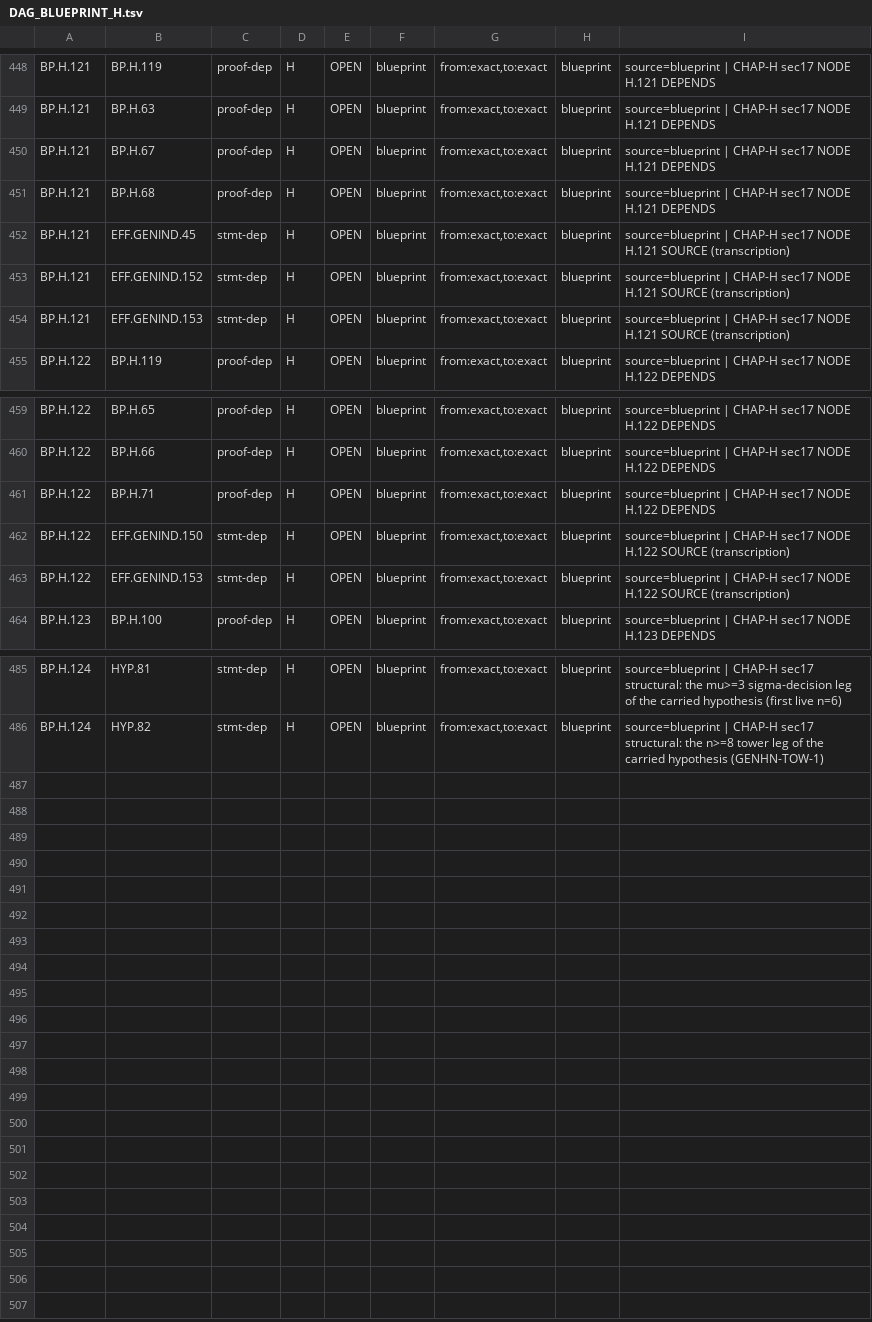
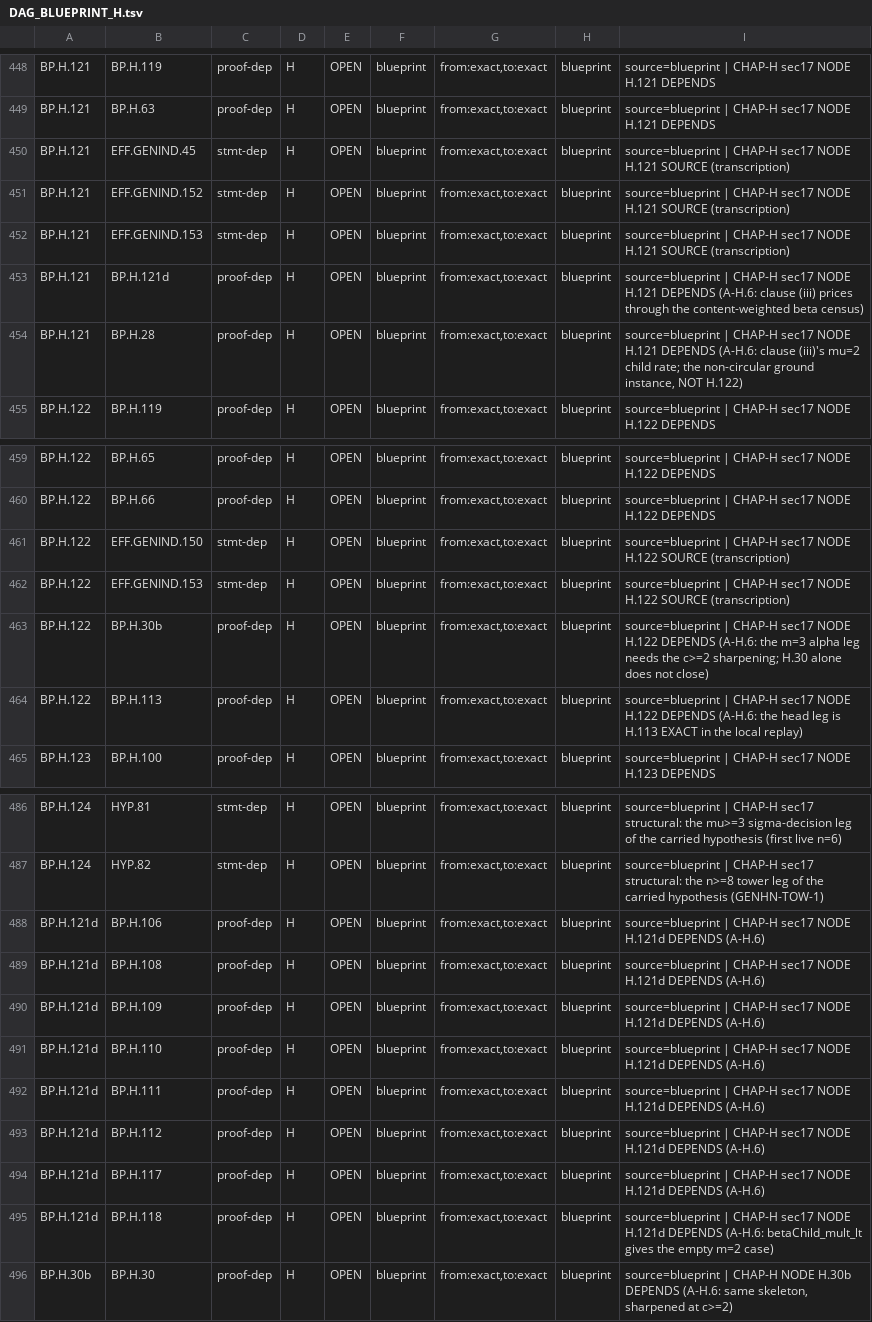
Before and after one commit to asving/p-adic-splitting-densities, a TSV file: spec/DAG_BLUEPRINT_H.tsv, drawn as a sheet; only a part is shown, gaps mark what is left out; removed rows and columns are numbered as before the commit, all else as after; the diff names each change by its address in the sheet, - before the commit and + after, or states it on an @@ line.

```diff
--- a/spec/DAG_BLUEPRINT_H.tsv
+++ b/spec/DAG_BLUEPRINT_H.tsv
-row 450: BP.H.121 | BP.H.67 | proof-dep | H | OPEN | blueprint | from:exact,to:exact | blueprint | source=blueprint | CHAP-H sec17 NODE H.121 DEPENDS
-row 451: BP.H.121 | BP.H.68 | proof-dep | H | OPEN | blueprint | from:exact,to:exact | blueprint | source=blueprint | CHAP-H sec17 NODE H.121 DEPENDS
+row 453: BP.H.121 | BP.H.121d | proof-dep | H | OPEN | blueprint | from:exact,to:exact | blueprint | source=blueprint | CHAP-H sec17 NODE H.121 DEPENDS (A-H.6: clause (iii) prices through the content-weighted beta census)
+row 454: BP.H.121 | BP.H.28 | proof-dep | H | OPEN | blueprint | from:exact,to:exact | blueprint | source=blueprint | CHAP-H sec17 NODE H.121 DEPENDS (A-H.6: clause (iii)'s mu=2 child rate; the non-circular ground instance, NOT H.122)
-row 461: BP.H.122 | BP.H.71 | proof-dep | H | OPEN | blueprint | from:exact,to:exact | blueprint | source=blueprint | CHAP-H sec17 NODE H.122 DEPENDS
+row 463: BP.H.122 | BP.H.30b | proof-dep | H | OPEN | blueprint | from:exact,to:exact | blueprint | source=blueprint | CHAP-H sec17 NODE H.122 DEPENDS (A-H.6: the m=3 alpha leg needs the c>=2 sharpening; H.30 alone does not close)
+row 464: BP.H.122 | BP.H.113 | proof-dep | H | OPEN | blueprint | from:exact,to:exact | blueprint | source=blueprint | CHAP-H sec17 NODE H.122 DEPENDS (A-H.6: the head leg is H.113 EXACT in the local replay)
+row 488: BP.H.121d | BP.H.106 | proof-dep | H | OPEN | blueprint | from:exact,to:exact | blueprint | source=blueprint | CHAP-H sec17 NODE H.121d DEPENDS (A-H.6)
+row 489: BP.H.121d | BP.H.108 | proof-dep | H | OPEN | blueprint | from:exact,to:exact | blueprint | source=blueprint | CHAP-H sec17 NODE H.121d DEPENDS (A-H.6)
+row 490: BP.H.121d | BP.H.109 | proof-dep | H | OPEN | blueprint | from:exact,to:exact | blueprint | source=blueprint | CHAP-H sec17 NODE H.121d DEPENDS (A-H.6)
+row 491: BP.H.121d | BP.H.110 | proof-dep | H | OPEN | blueprint | from:exact,to:exact | blueprint | source=blueprint | CHAP-H sec17 NODE H.121d DEPENDS (A-H.6)
+row 492: BP.H.121d | BP.H.111 | proof-dep | H | OPEN | blueprint | from:exact,to:exact | blueprint | source=blueprint | CHAP-H sec17 NODE H.121d DEPENDS (A-H.6)
+row 493: BP.H.121d | BP.H.112 | proof-dep | H | OPEN | blueprint | from:exact,to:exact | blueprint | source=blueprint | CHAP-H sec17 NODE H.121d DEPENDS (A-H.6)
+row 494: BP.H.121d | BP.H.117 | proof-dep | H | OPEN | blueprint | from:exact,to:exact | blueprint | source=blueprint | CHAP-H sec17 NODE H.121d DEPENDS (A-H.6)
+row 495: BP.H.121d | BP.H.118 | proof-dep | H | OPEN | blueprint | from:exact,to:exact | blueprint | source=blueprint | CHAP-H sec17 NODE H.121d DEPENDS (A-H.6: betaChild_mult_lt gives the empty m=2 case)
+row 496: BP.H.30b | BP.H.30 | proof-dep | H | OPEN | blueprint | from:exact,to:exact | blueprint | source=blueprint | CHAP-H NODE H.30b DEPENDS (A-H.6: same skeleton, sharpened at c>=2)
```
Also changed, not shown: 1 other file.
